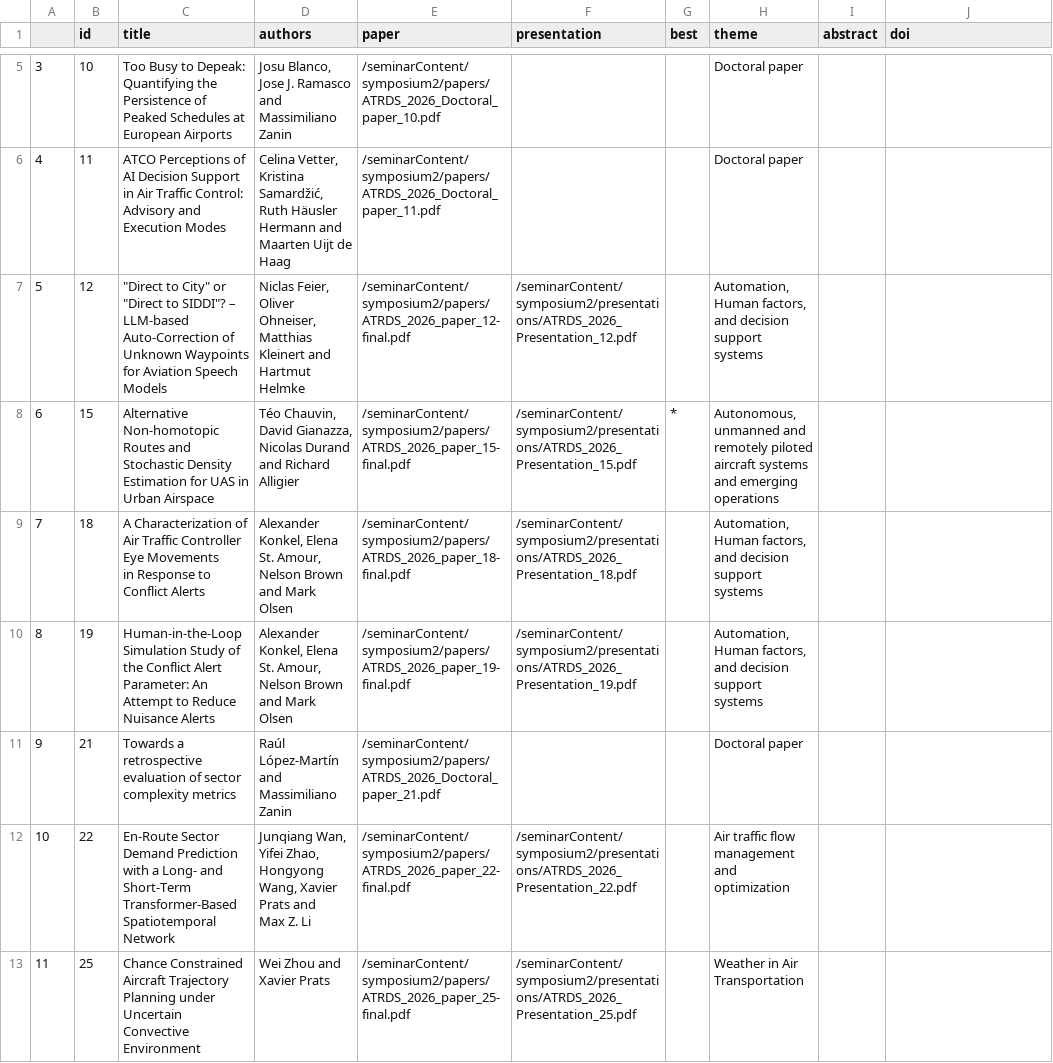
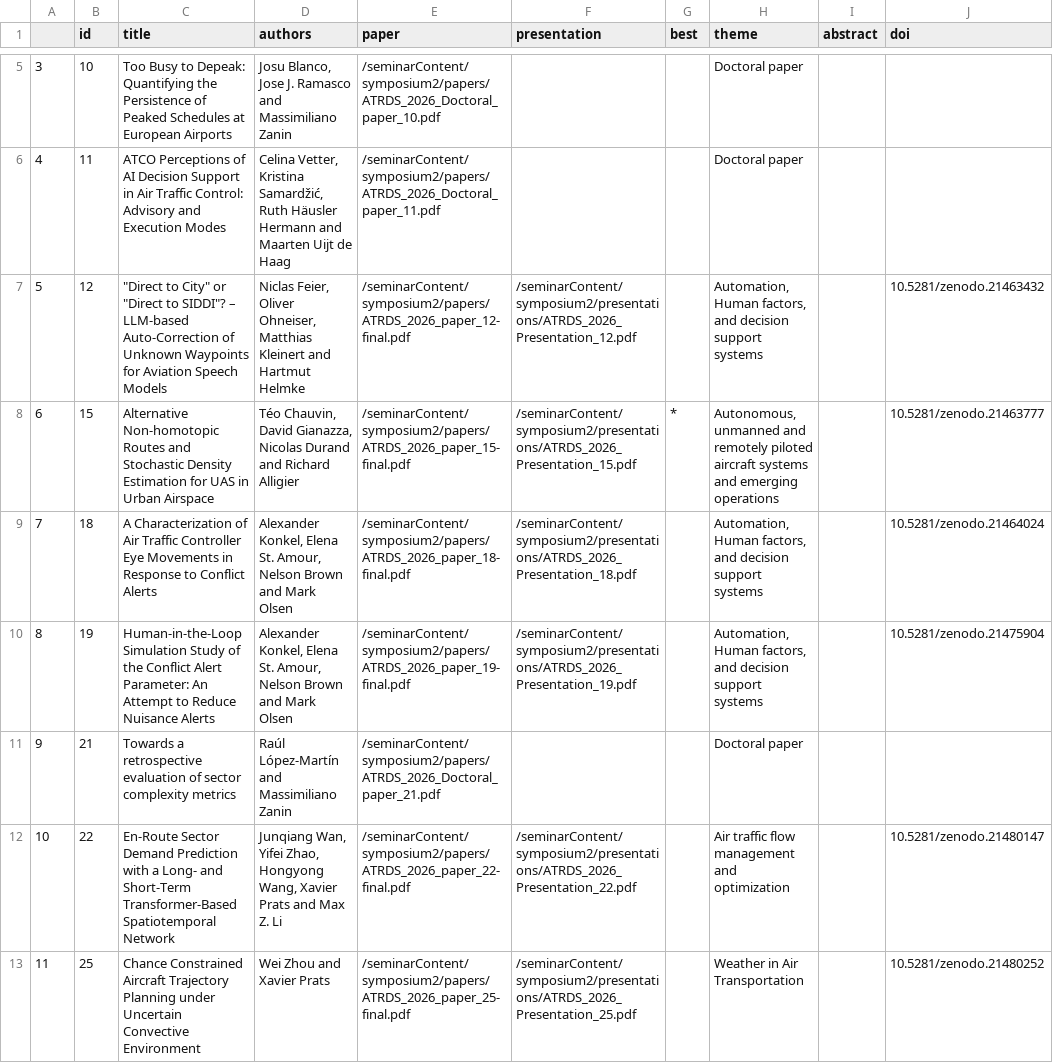
Before and after one commit to atmseminar-org/lektor-atmseminar-org, a CSV file: content/upcoming-symposium/papers-and-presentations/papers.csv, drawn as a sheet; only a part is shown, gaps mark what is left out; the diff covers the shown part only.

Commit message:
Update papers.csv

```diff
--- a/content/upcoming-symposium/papers-and-presentations/papers.csv
+++ b/content/upcoming-symposium/papers-and-presentations/papers.csv
@@ -7,14 +7,4 @@
-5,12,"""Direct to City"" or ""Direct to SIDDI""? – LLM-based
-Auto-Correction of Unknown Waypoints for Aviation Speech
-Models","Niclas Feier, Oliver Ohneiser, Matthias Kleinert and
-Hartmut Helmke",/seminarContent/symposium2/papers/ATRDS_2026_paper_12-final.pdf,/seminarContent/symposium2/presentations/ATRDS_2026_Presentation_12.pdf,,"Automation, Human factors, and decision support systems",
-6,15,"Alternative Non-homotopic Routes and Stochastic Density
-Estimation for UAS in Urban Airspace","Téo Chauvin, David Gianazza, Nicolas Durand and Richard
-Alligier",/seminarContent/symposium2/papers/ATRDS_2026_paper_15-final.pdf,/seminarContent/symposium2/presentations/ATRDS_2026_Presentation_15.pdf,*,"Autonomous, unmanned and remotely piloted aircraft systems
-and emerging operations",
-7,18,"A Characterization of Air Traffic Controller Eye Movements
-in Response to Conflict Alerts","Alexander Konkel, Elena St. Amour, Nelson Brown and Mark
-Olsen",/seminarContent/symposium2/papers/ATRDS_2026_paper_18-final.pdf,/seminarContent/symposium2/presentations/ATRDS_2026_Presentation_18.pdf,,"Automation, Human factors, and decision support systems",
-8,19,"Human-in-the-Loop Simulation Study of the Conflict Alert
-Parameter: An Attempt to Reduce Nuisance Alerts","Alexander Konkel, Elena St. Amour, Nelson Brown and Mark
-Olsen",/seminarContent/symposium2/papers/ATRDS_2026_paper_19-final.pdf,/seminarContent/symposium2/presentations/ATRDS_2026_Presentation_19.pdf,,"Automation, Human factors, and decision support systems",
+5,12,"""Direct to City"" or ""Direct to SIDDI""? – LLM-based Auto-Correction of Unknown Waypoints for Aviation Speech Models","Niclas Feier, Oliver Ohneiser, Matthias Kleinert and Hartmut Helmke",/seminarContent/symposium2/papers/ATRDS_2026_paper_12-final.pdf,/seminarContent/symposium2/presentations/ATRDS_2026_Presentation_12.pdf,,"Automation, Human factors, and decision support systems",,10.5281/zenodo.21463432
+6,15,"Alternative Non-homotopic Routes and Stochastic Density Estimation for UAS in Urban Airspace","Téo Chauvin, David Gianazza, Nicolas Durand and Richard Alligier",/seminarContent/symposium2/papers/ATRDS_2026_paper_15-final.pdf,/seminarContent/symposium2/presentations/ATRDS_2026_Presentation_15.pdf,*,"Autonomous, unmanned and remotely piloted aircraft systems and emerging operations",,10.5281/zenodo.21463777
+7,18,"A Characterization of Air Traffic Controller Eye Movements in Response to Conflict Alerts","Alexander Konkel, Elena St. Amour, Nelson Brown and Mark Olsen",/seminarContent/symposium2/papers/ATRDS_2026_paper_18-final.pdf,/seminarContent/symposium2/presentations/ATRDS_2026_Presentation_18.pdf,,"Automation, Human factors, and decision support systems",,10.5281/zenodo.21464024
+8,19,"Human-in-the-Loop Simulation Study of the Conflict Alert Parameter: An Attempt to Reduce Nuisance Alerts","Alexander Konkel, Elena St. Amour, Nelson Brown and Mark Olsen",/seminarContent/symposium2/papers/ATRDS_2026_paper_19-final.pdf,/seminarContent/symposium2/presentations/ATRDS_2026_Presentation_19.pdf,,"Automation, Human factors, and decision support systems",,10.5281/zenodo.21475904
@@ -22,5 +12,2 @@ Olsen",/seminarContent/symposium2/papers/ATRDS_2026_paper_19-final.pdf,/seminarC
-10,22,"En-Route Sector Demand Prediction with a Long- and
-Short-Term Transformer-Based Spatiotemporal Network","Junqiang Wan, Yifei Zhao, Hongyong Wang, Xavier Prats and
-Max Z. Li",/seminarContent/symposium2/papers/ATRDS_2026_paper_22-final.pdf,/seminarContent/symposium2/presentations/ATRDS_2026_Presentation_22.pdf,,Air traffic flow management and optimization,
-11,25,"Chance Constrained Aircraft Trajectory Planning under
-Uncertain Convective Environment",Wei Zhou and Xavier Prats,/seminarContent/symposium2/papers/ATRDS_2026_paper_25-final.pdf,/seminarContent/symposium2/presentations/ATRDS_2026_Presentation_25.pdf,,Weather in Air Transportation,
+10,22,"En-Route Sector Demand Prediction with a Long- and Short-Term Transformer-Based Spatiotemporal Network","Junqiang Wan, Yifei Zhao, Hongyong Wang, Xavier Prats and Max Z. Li",/seminarContent/symposium2/papers/ATRDS_2026_paper_22-final.pdf,/seminarContent/symposium2/presentations/ATRDS_2026_Presentation_22.pdf,,Air traffic flow management and optimization,,10.5281/zenodo.21480147
+11,25,"Chance Constrained Aircraft Trajectory Planning under Uncertain Convective Environment",Wei Zhou and Xavier Prats,/seminarContent/symposium2/papers/ATRDS_2026_paper_25-final.pdf,/seminarContent/symposium2/presentations/ATRDS_2026_Presentation_25.pdf,,Weather in Air Transportation,,10.5281/zenodo.21480252
```
Also changed, not shown: 103 edited cells elsewhere in this file.
